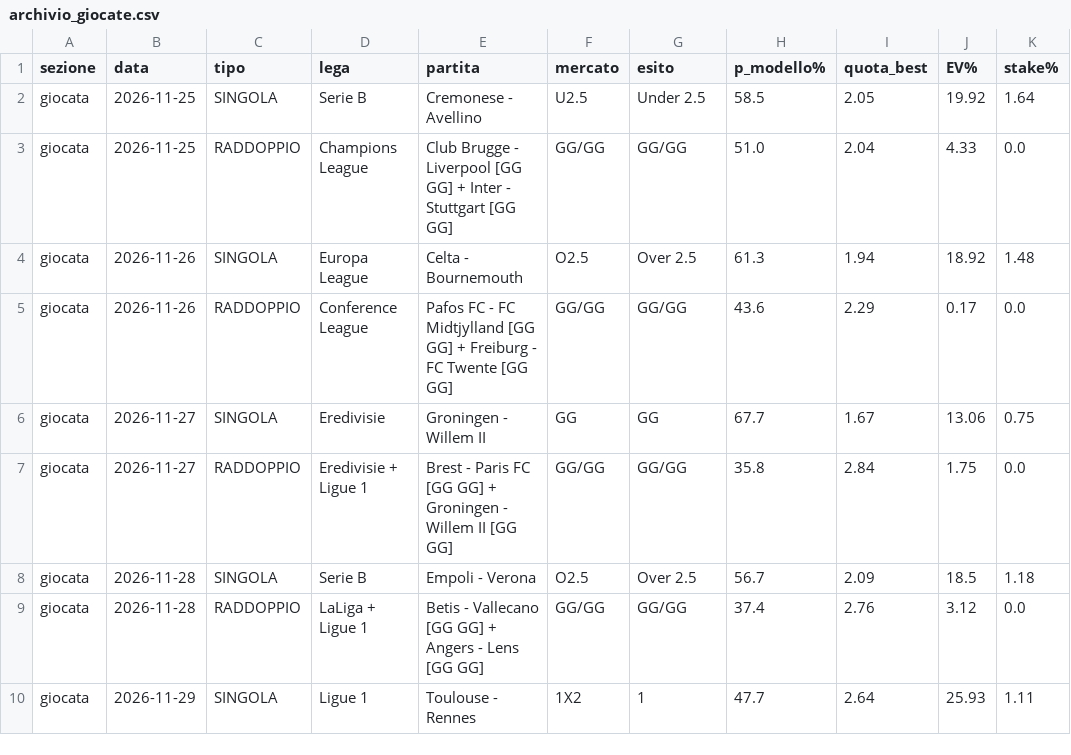
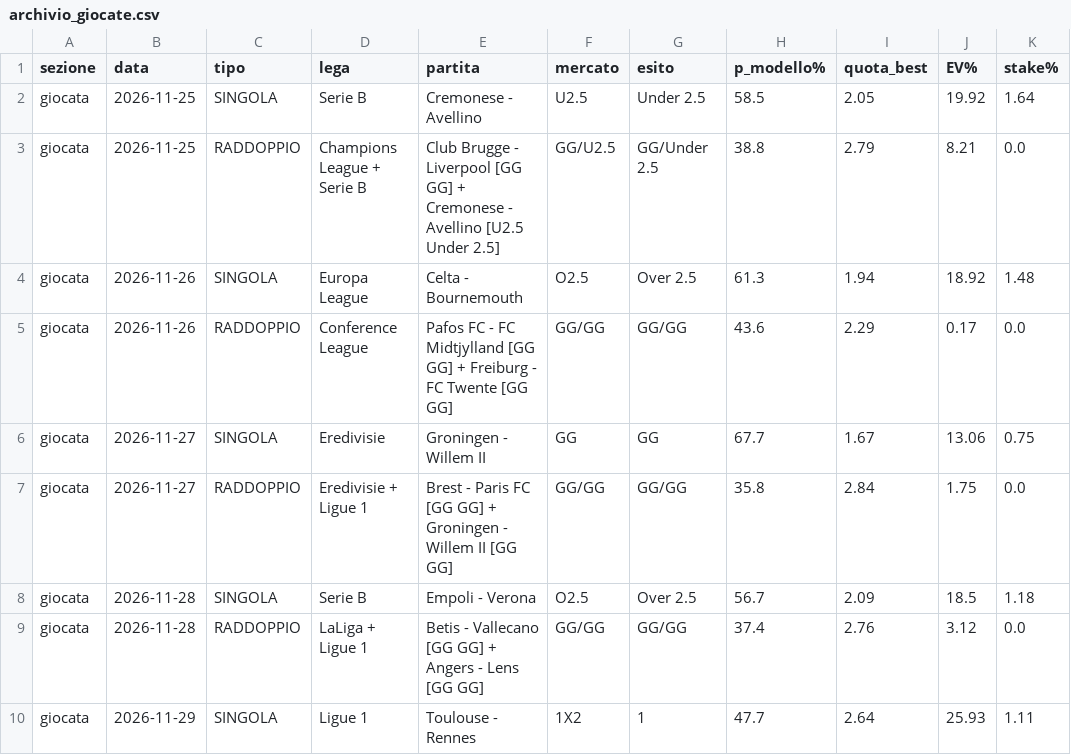
Before and after one commit to marianovigna95/predictor, a CSV file: site/archivio_giocate.csv, drawn as a sheet; only a part is shown; the diff names each change by its address in the sheet, - before the commit and + after, or states it on an @@ line.

```diff
--- a/site/archivio_giocate.csv
+++ b/site/archivio_giocate.csv
-D3 (lega): Champions League
+D3 (lega): Champions League + Serie B
-E3 (partita): …GG] + Inter - Stuttgart [GG GG]
+E3 (partita): …GG] + Cremonese - Avellino [U2.5 Under 2.5]
-F3 (mercato): GG/GG
+F3 (mercato): GG/U2.5
-G3 (esito): GG/GG
+G3 (esito): GG/Under 2.5
-H3 (p_modello%): 51.0
+H3 (p_modello%): 38.8
-I3 (quota_best): 2.04
+I3 (quota_best): 2.79
-J3 (EV%): 4.33
+J3 (EV%): 8.21
```
Also changed, not shown: data/bilancio_motore.csv, data/odds_window_2511_bestprice.csv, 37 other files.
